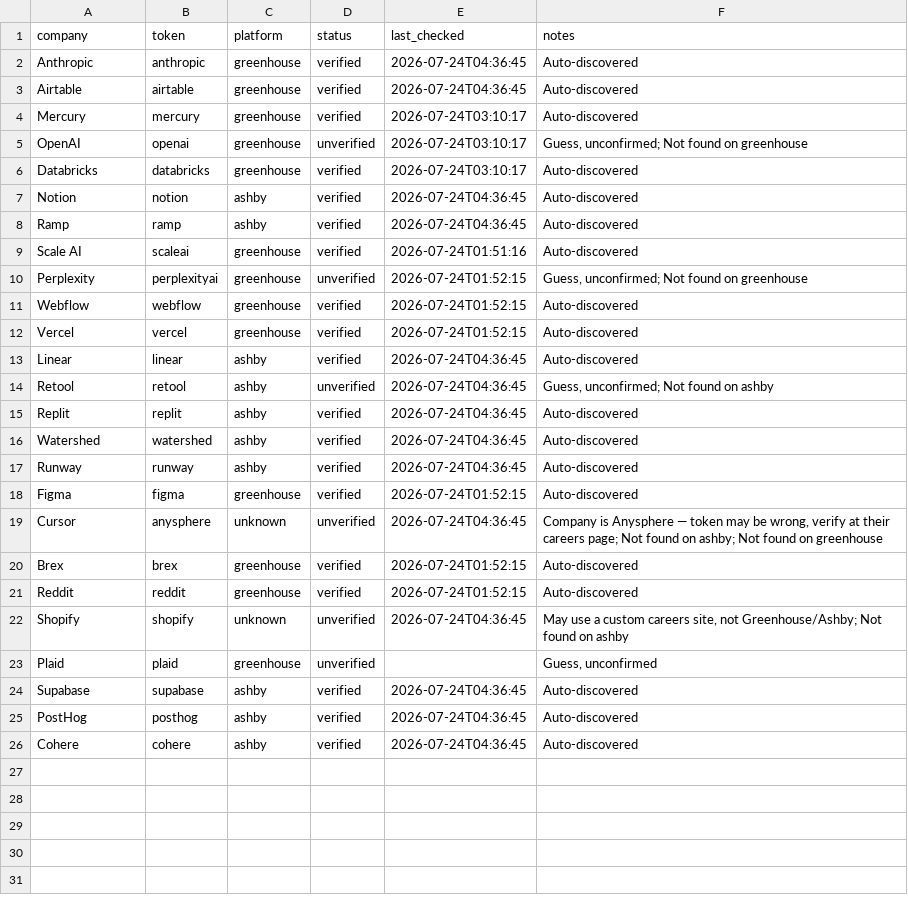
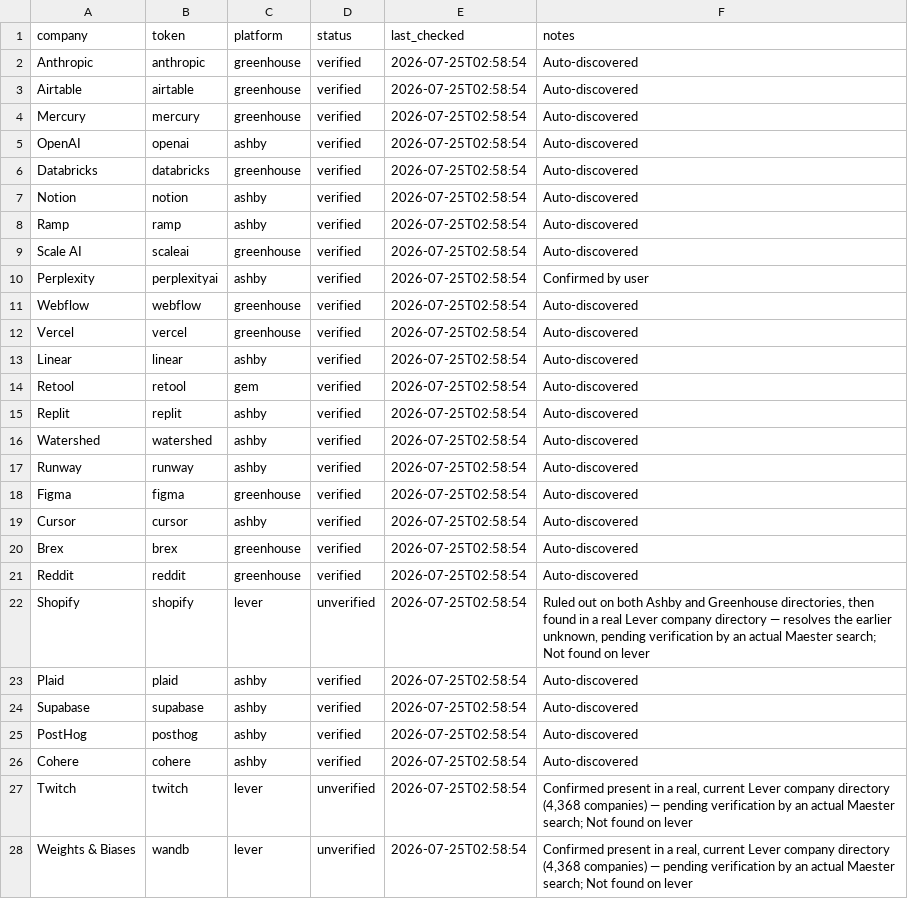
Before and after one commit to GabeTHEGeek/maester, a CSV file: companies.csv, drawn as a sheet; only a part is shown; the diff covers the shown part only.

```diff
--- a/companies.csv
+++ b/companies.csv
@@ -1,26 +1,28 @@
 company,token,platform,status,last_checked,notes
-Anthropic,anthropic,greenhouse,verified,2026-07-24T04:36:45,Auto-discovered
-Airtable,airtable,greenhouse,verified,2026-07-24T04:36:45,Auto-discovered
-Mercury,mercury,greenhouse,verified,2026-07-24T03:10:17,Auto-discovered
-OpenAI,openai,greenhouse,unverified,2026-07-24T03:10:17,"Guess, unconfirmed; Not found on greenhouse"
-Databricks,databricks,greenhouse,verified,2026-07-24T03:10:17,Auto-discovered
-Notion,notion,ashby,verified,2026-07-24T04:36:45,Auto-discovered
-Ramp,ramp,ashby,verified,2026-07-24T04:36:45,Auto-discovered
-Scale AI,scaleai,greenhouse,verified,2026-07-24T01:51:16,Auto-discovered
-Perplexity,perplexityai,greenhouse,unverified,2026-07-24T01:52:15,"Guess, unconfirmed; Not found on greenhouse"
-Webflow,webflow,greenhouse,verified,2026-07-24T01:52:15,Auto-discovered
-Vercel,vercel,greenhouse,verified,2026-07-24T01:52:15,Auto-discovered
-Linear,linear,ashby,verified,2026-07-24T04:36:45,Auto-discovered
-Retool,retool,ashby,unverified,2026-07-24T04:36:45,"Guess, unconfirmed; Not found on ashby"
-Replit,replit,ashby,verified,2026-07-24T04:36:45,Auto-discovered
-Watershed,watershed,ashby,verified,2026-07-24T04:36:45,Auto-discovered
-Runway,runway,ashby,verified,2026-07-24T04:36:45,Auto-discovered
-Figma,figma,greenhouse,verified,2026-07-24T01:52:15,Auto-discovered
-Cursor,anysphere,unknown,unverified,2026-07-24T04:36:45,"Company is Anysphere — token may be wrong, verify at their careers page; Not found on ashby; Not found on greenhouse"
-Brex,brex,greenhouse,verified,2026-07-24T01:52:15,Auto-discovered
-Reddit,reddit,greenhouse,verified,2026-07-24T01:52:15,Auto-discovered
-Shopify,shopify,unknown,unverified,2026-07-24T04:36:45,"May use a custom careers site, not Greenhouse/Ashby; Not found on ashby"
-Plaid,plaid,greenhouse,unverified,,"Guess, unconfirmed"
-Supabase,supabase,ashby,verified,2026-07-24T04:36:45,Auto-discovered
-PostHog,posthog,ashby,verified,2026-07-24T04:36:45,Auto-discovered
-Cohere,cohere,ashby,verified,2026-07-24T04:36:45,Auto-discovered
+Anthropic,anthropic,greenhouse,verified,2026-07-25T02:58:54,Auto-discovered
+Airtable,airtable,greenhouse,verified,2026-07-25T02:58:54,Auto-discovered
+Mercury,mercury,greenhouse,verified,2026-07-25T02:58:54,Auto-discovered
+OpenAI,openai,ashby,verified,2026-07-25T02:58:54,Auto-discovered
+Databricks,databricks,greenhouse,verified,2026-07-25T02:58:54,Auto-discovered
+Notion,notion,ashby,verified,2026-07-25T02:58:54,Auto-discovered
+Ramp,ramp,ashby,verified,2026-07-25T02:58:54,Auto-discovered
+Scale AI,scaleai,greenhouse,verified,2026-07-25T02:58:54,Auto-discovered
+Perplexity,perplexityai,ashby,verified,2026-07-25T02:58:54,Confirmed by user
+Webflow,webflow,greenhouse,verified,2026-07-25T02:58:54,Auto-discovered
+Vercel,vercel,greenhouse,verified,2026-07-25T02:58:54,Auto-discovered
+Linear,linear,ashby,verified,2026-07-25T02:58:54,Auto-discovered
+Retool,retool,gem,verified,2026-07-25T02:58:54,Auto-discovered
+Replit,replit,ashby,verified,2026-07-25T02:58:54,Auto-discovered
+Watershed,watershed,ashby,verified,2026-07-25T02:58:54,Auto-discovered
+Runway,runway,ashby,verified,2026-07-25T02:58:54,Auto-discovered
+Figma,figma,greenhouse,verified,2026-07-25T02:58:54,Auto-discovered
+Cursor,cursor,ashby,verified,2026-07-25T02:58:54,Auto-discovered
+Brex,brex,greenhouse,verified,2026-07-25T02:58:54,Auto-discovered
+Reddit,reddit,greenhouse,verified,2026-07-25T02:58:54,Auto-discovered
+Shopify,shopify,lever,unverified,2026-07-25T02:58:54,"Ruled out on both Ashby and Greenhouse directories, then found in a real Lever company directory — resolves the earlier unknown, pending verification by an actual Maester search; Not found on lever"
+Plaid,plaid,ashby,verified,2026-07-25T02:58:54,Auto-discovered
+Supabase,supabase,ashby,verified,2026-07-25T02:58:54,Auto-discovered
+PostHog,posthog,ashby,verified,2026-07-25T02:58:54,Auto-discovered
+Cohere,cohere,ashby,verified,2026-07-25T02:58:54,Auto-discovered
+Twitch,twitch,lever,unverified,2026-07-25T02:58:54,"Confirmed present in a real, current Lever company directory (4,368 companies) — pending verification by an actual Maester search; Not found on lever"
+Weights & Biases,wandb,lever,unverified,2026-07-25T02:58:54,"Confirmed present in a real, current Lever company directory (4,368 companies) — pending verification by an actual Maester search; Not found on lever"
```
Also changed, not shown: 6 added rows elsewhere in this file, 13 other files.
